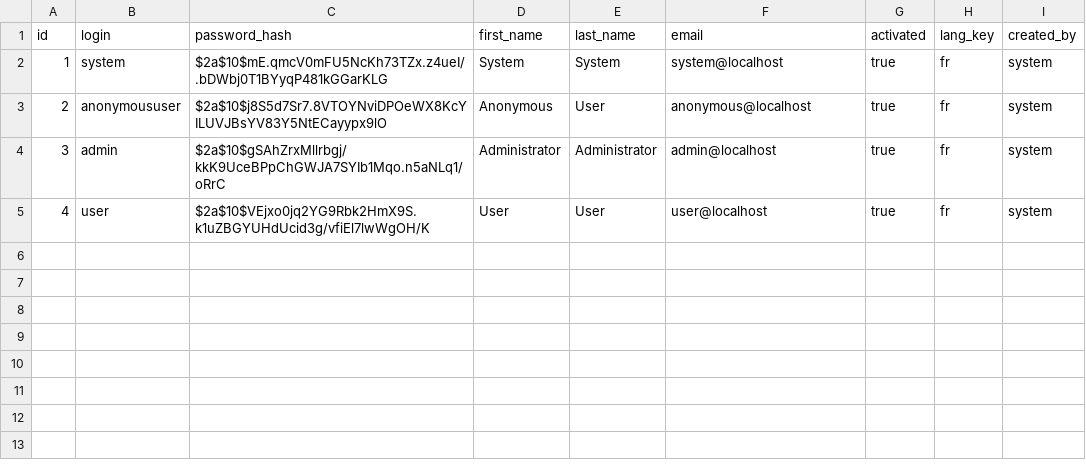
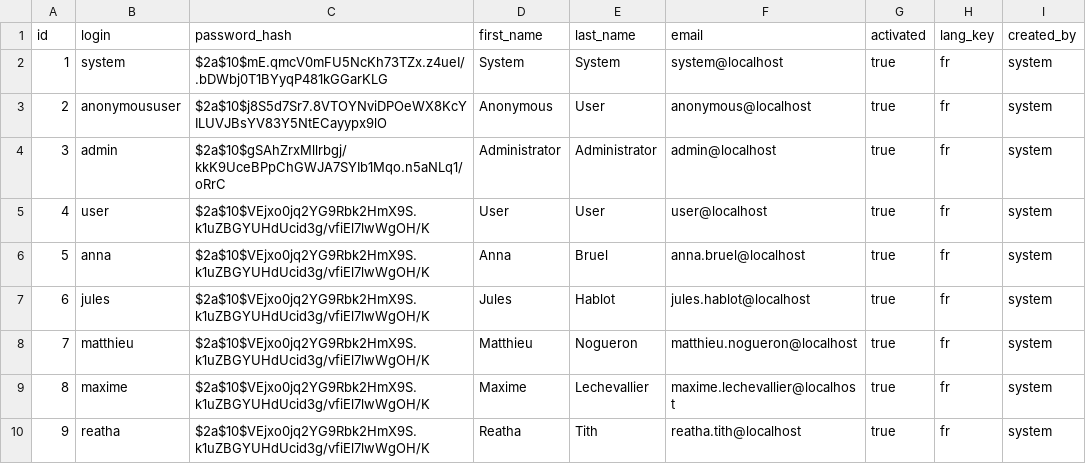
Before and after one commit to mnogueron/swedish-guys, a CSV file: src/main/resources/config/liquibase/users.csv, drawn as a sheet.

Commit message:
add default users to liquibase

```diff
--- a/src/main/resources/config/liquibase/users.csv
+++ b/src/main/resources/config/liquibase/users.csv
@@ -5 +5,6 @@ id;login;password_hash;first_name;last_name;email;activated;lang_key;created_by
 4;user;$2a$10$VEjxo0jq2YG9Rbk2HmX9S.k1uZBGYUHdUcid3g/vfiEl7lwWgOH/K;User;User;user@localhost;true;fr;system
+5;anna;$2a$10$VEjxo0jq2YG9Rbk2HmX9S.k1uZBGYUHdUcid3g/vfiEl7lwWgOH/K;Anna;Bruel;anna.bruel@localhost;true;fr;system
+6;jules;$2a$10$VEjxo0jq2YG9Rbk2HmX9S.k1uZBGYUHdUcid3g/vfiEl7lwWgOH/K;Jules;Hablot;jules.hablot@localhost;true;fr;system
+7;matthieu;$2a$10$VEjxo0jq2YG9Rbk2HmX9S.k1uZBGYUHdUcid3g/vfiEl7lwWgOH/K;Matthieu;Nogueron;matthieu.nogueron@localhost;true;fr;system
+8;maxime;$2a$10$VEjxo0jq2YG9Rbk2HmX9S.k1uZBGYUHdUcid3g/vfiEl7lwWgOH/K;Maxime;Lechevallier;maxime.lechevallier@localhost;true;fr;system
+9;reatha;$2a$10$VEjxo0jq2YG9Rbk2HmX9S.k1uZBGYUHdUcid3g/vfiEl7lwWgOH/K;Reatha;Tith;reatha.tith@localhost;true;fr;system
```
Also changed, not shown: 1 other file.
